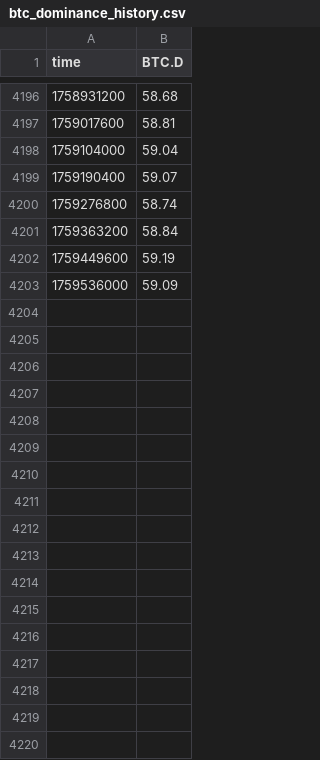
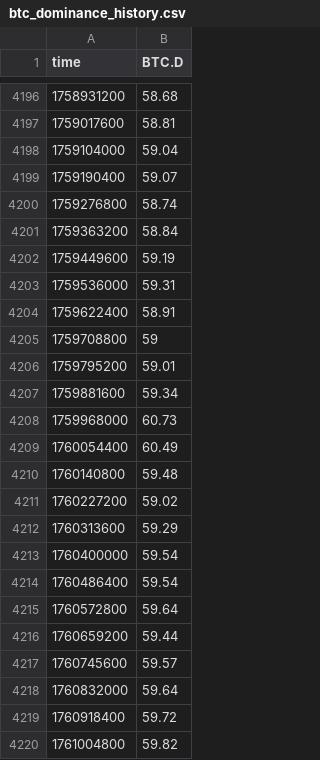
Before and after one commit to xitcrypto/xitcrypto-data, a CSV file: backend/data/btc_dominance_history.csv, drawn as a sheet; only a part is shown, gaps mark what is left out.

```diff
--- a/backend/data/btc_dominance_history.csv
+++ b/backend/data/btc_dominance_history.csv
@@ -4202,2 +4202,19 @@ time,BTC.D
 1759449600,59.19
-1759536000,59.09
+1759536000,59.31
+1759622400,58.91
+1759708800,59
+1759795200,59.01
+1759881600,59.34
+1759968000,60.73
+1760054400,60.49
+1760140800,59.48
+1760227200,59.02
+1760313600,59.29
+1760400000,59.54
+1760486400,59.54
+1760572800,59.64
+1760659200,59.44
+1760745600,59.57
+1760832000,59.64
+1760918400,59.72
+1761004800,59.82
```
Also changed, not shown: backend/data/bviv_history.csv, backend/data/m2_history.csv, 7 other files.
